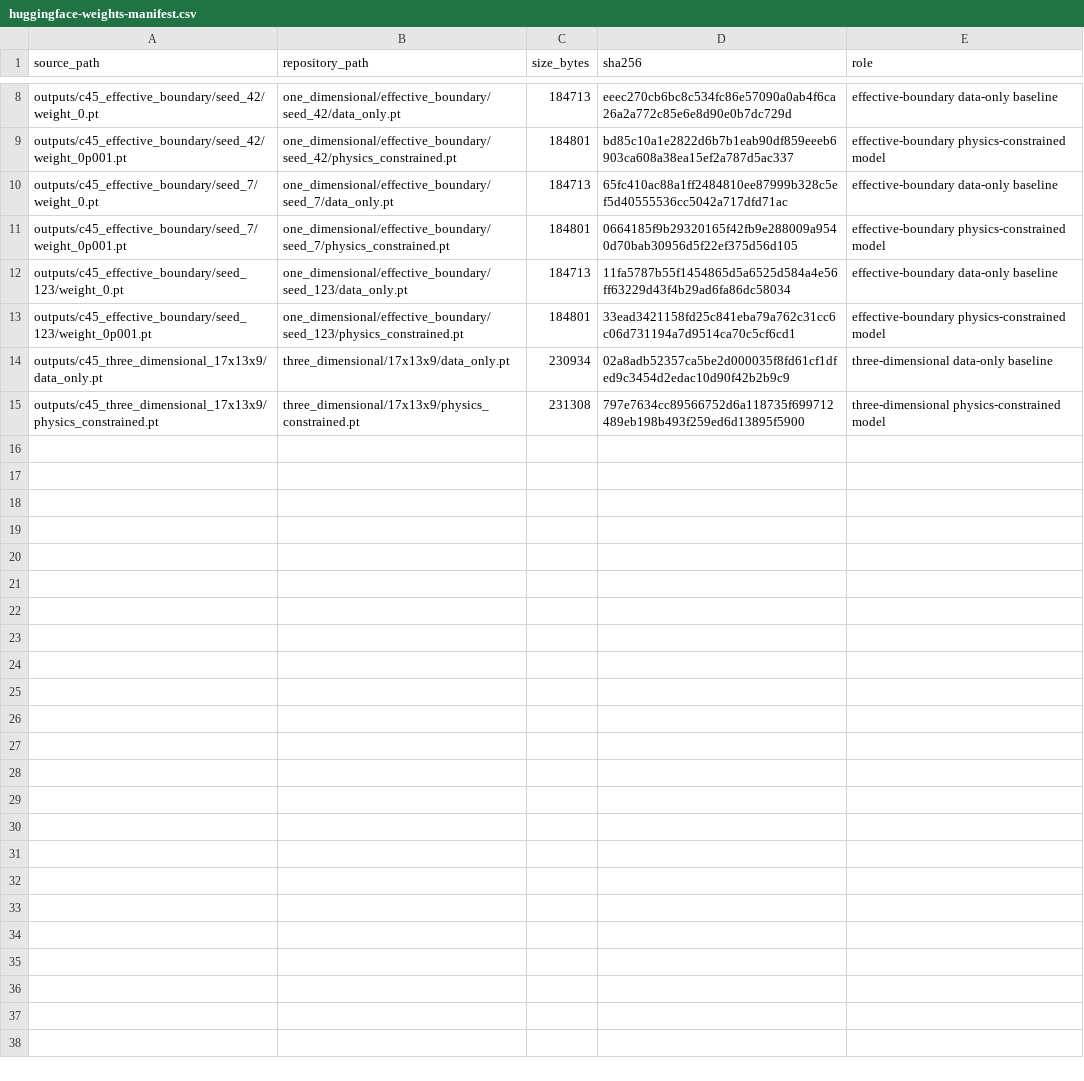
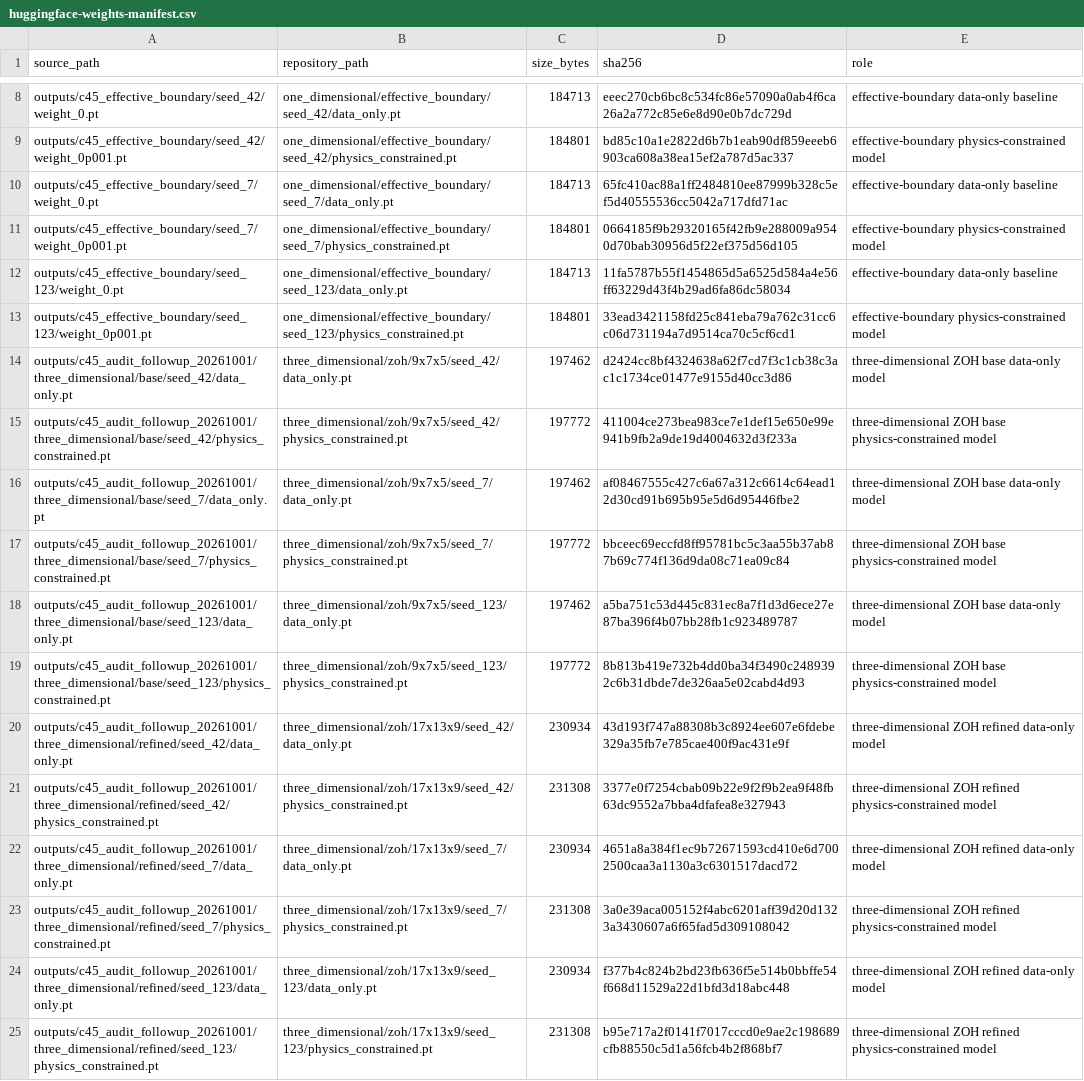
Before and after one commit to khakhasshi/heat-treatment-world-model, a CSV file: docs/huggingface-weights-manifest.csv, drawn as a sheet; only a part is shown, gaps mark what is left out.

Commit message:
models: publish validated ZOH checkpoints and update model documentation

```diff
--- a/docs/huggingface-weights-manifest.csv
+++ b/docs/huggingface-weights-manifest.csv
@@ -13,3 +13,13 @@ outputs/c45_effective_boundary/seed_123/weight_0.pt,one_dimensional/effective_bo
 outputs/c45_effective_boundary/seed_123/weight_0p001.pt,one_dimensional/effective_boundary/seed_123/physics_constrained.pt,184801,33ead3421158fd25c841eba79a762c31cc6c06d731194a7d9514ca70c5cf6cd1,effective-boundary physics-constrained model
-outputs/c45_three_dimensional_17x13x9/data_only.pt,three_dimensional/17x13x9/data_only.pt,230934,02a8adb52357ca5be2d000035f8fd61cf1dfed9c3454d2edac10d90f42b2b9c9,three-dimensional data-only baseline
-outputs/c45_three_dimensional_17x13x9/physics_constrained.pt,three_dimensional/17x13x9/physics_constrained.pt,231308,797e7634cc89566752d6a118735f699712489eb198b493f259ed6d13895f5900,three-dimensional physics-constrained model
+outputs/c45_audit_followup_20261001/three_dimensional/base/seed_42/data_only.pt,three_dimensional/zoh/9x7x5/seed_42/data_only.pt,197462,d2424cc8bf4324638a62f7cd7f3c1cb38c3ac1c1734ce01477e9155d40cc3d86,three-dimensional ZOH base data-only model
+outputs/c45_audit_followup_20261001/three_dimensional/base/seed_42/physics_constrained.pt,three_dimensional/zoh/9x7x5/seed_42/physics_constrained.pt,197772,411004ce273bea983ce7e1def15e650e99e941b9fb2a9de19d4004632d3f233a,three-dimensional ZOH base physics-constrained model
+outputs/c45_audit_followup_20261001/three_dimensional/base/seed_7/data_only.pt,three_dimensional/zoh/9x7x5/seed_7/data_only.pt,197462,af08467555c427c6a67a312c6614c64ead12d30cd91b695b95e5d6d95446fbe2,three-dimensional ZOH base data-only model
+outputs/c45_audit_followup_20261001/three_dimensional/base/seed_7/physics_constrained.pt,three_dimensional/zoh/9x7x5/seed_7/physics_constrained.pt,197772,bbceec69eccfd8ff95781bc5c3aa55b37ab87b69c774f136d9da08c71ea09c84,three-dimensional ZOH base physics-constrained model
+outputs/c45_audit_followup_20261001/three_dimensional/base/seed_123/data_only.pt,three_dimensional/zoh/9x7x5/seed_123/data_only.pt,197462,a5ba751c53d445c831ec8a7f1d3d6ece27e87ba396f4b07bb28fb1c923489787,three-dimensional ZOH base data-only model
+outputs/c45_audit_followup_20261001/three_dimensional/base/seed_123/physics_constrained.pt,three_dimensional/zoh/9x7x5/seed_123/physics_constrained.pt,197772,8b813b419e732b4dd0ba34f3490c2489392c6b31dbde7de326aa5e02cabd4d93,three-dimensional ZOH base physics-constrained model
+outputs/c45_audit_followup_20261001/three_dimensional/refined/seed_42/data_only.pt,three_dimensional/zoh/17x13x9/seed_42/data_only.pt,230934,43d193f747a88308b3c8924ee607e6fdebe329a35fb7e785cae400f9ac431e9f,three-dimensional ZOH refined data-only model
+outputs/c45_audit_followup_20261001/three_dimensional/refined/seed_42/physics_constrained.pt,three_dimensional/zoh/17x13x9/seed_42/physics_constrained.pt,231308,3377e0f7254cbab09b22e9f2f9b2ea9f48fb63dc9552a7bba4dfafea8e327943,three-dimensional ZOH refined physics-constrained model
+outputs/c45_audit_followup_20261001/three_dimensional/refined/seed_7/data_only.pt,three_dimensional/zoh/17x13x9/seed_7/data_only.pt,230934,4651a8a384f1ec9b72671593cd410e6d7002500caa3a1130a3c6301517dacd72,three-dimensional ZOH refined data-only model
+outputs/c45_audit_followup_20261001/three_dimensional/refined/seed_7/physics_constrained.pt,three_dimensional/zoh/17x13x9/seed_7/physics_constrained.pt,231308,3a0e39aca005152f4abc6201aff39d20d1323a3430607a6f65fad5d309108042,three-dimensional ZOH refined physics-constrained model
+outputs/c45_audit_followup_20261001/three_dimensional/refined/seed_123/data_only.pt,three_dimensional/zoh/17x13x9/seed_123/data_only.pt,230934,f377b4c824b2bd23fb636f5e514b0bbffe54f668d11529a22d1bfd3d18abc448,three-dimensional ZOH refined data-only model
+outputs/c45_audit_followup_20261001/three_dimensional/refined/seed_123/physics_constrained.pt,three_dimensional/zoh/17x13x9/seed_123/physics_constrained.pt,231308,b95e717a2f0141f7017cccd0e9ae2c198689cfb88550c5d1a56fcb4b2f868bf7,three-dimensional ZOH refined physics-constrained model
```
Also changed, not shown: 5 other files.
